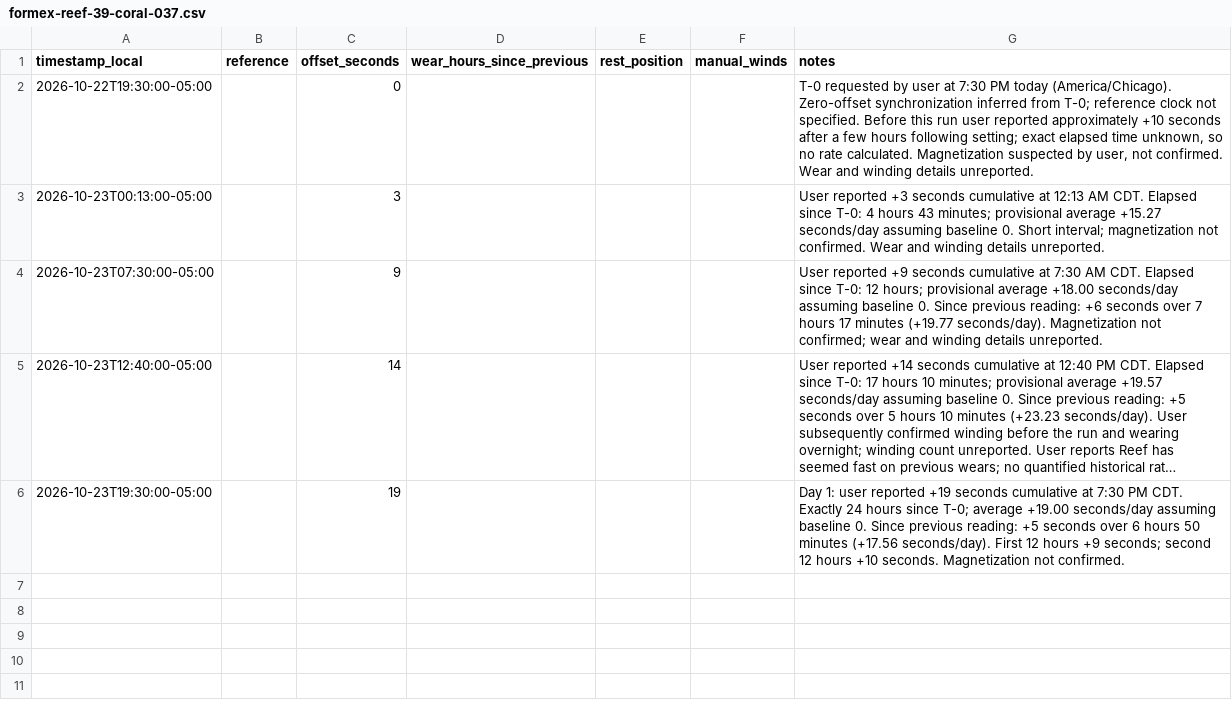
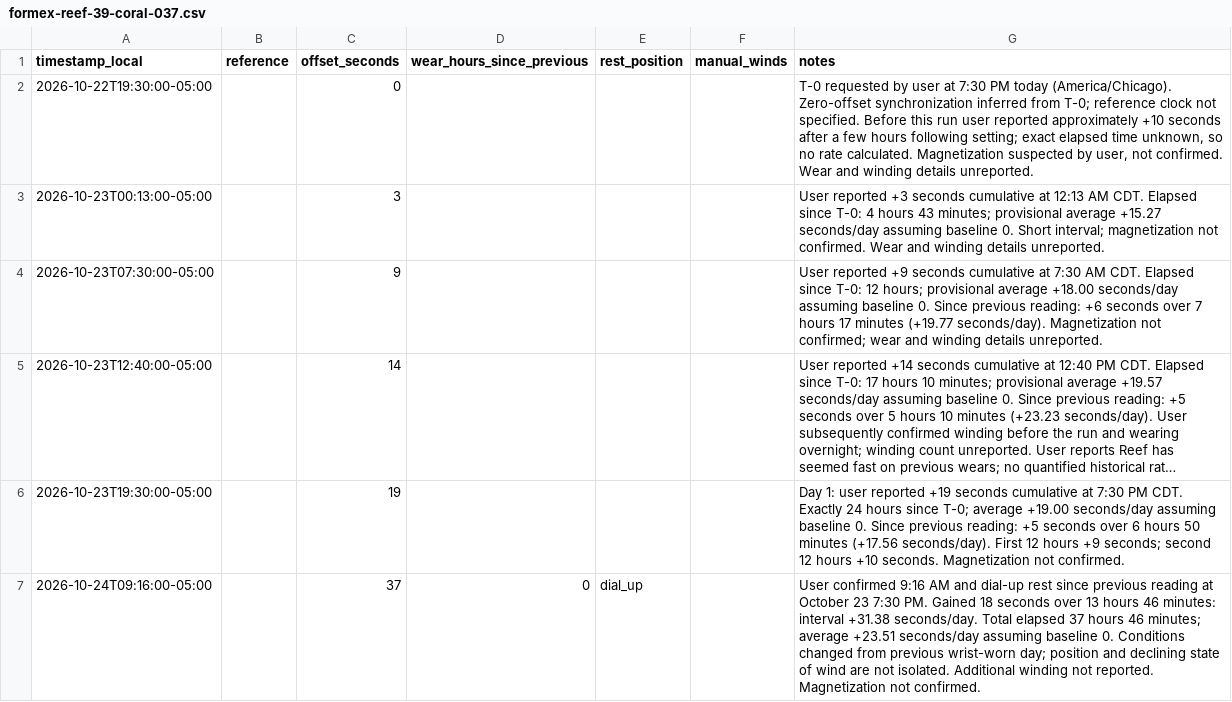
Before and after one commit to astidwell/Horology-Lab, a CSV file: data/measurements/formex-reef-39-coral-037.csv, drawn as a sheet; long unchanged cells end in ….

Commit message:
Log Reef +37 seconds after dial-up overnight rest

```diff
--- a/data/measurements/formex-reef-39-coral-037.csv
+++ b/data/measurements/formex-reef-39-coral-037.csv
@@ -6 +6,2 @@ timestamp_local,reference,offset_seconds,wear_hours_since_previous,rest_position
 2026-10-23T19:30:00-05:00,,19,,,,"Day 1: user reported +19 seconds cumulative at 7:30 PM CDT. Exactly 24 hours since T-0; average +19.00 seconds/day assuming baseline 0. Since previous reading: +5 seconds over 6 hours 50 minutes (+17.56 seconds/day). First 12 hours +9 seconds; second 12 hours +10 seconds. Magnetization not confirmed."
+2026-10-24T09:16:00-05:00,,37,0,dial_up,,"User confirmed 9:16 AM and dial-up rest since previous reading at October 23 7:30 PM. Gained 18 seconds over 13 hours 46 minutes: interval +31.38 seconds/day. Total elapsed 37 hours 46 minutes; average +23.51 seconds/day assuming baseline 0. Conditions changed from previous wrist-worn day; position and declining state of wind are not isolated. Additional winding not reported. Magnetization not confirmed."
```
